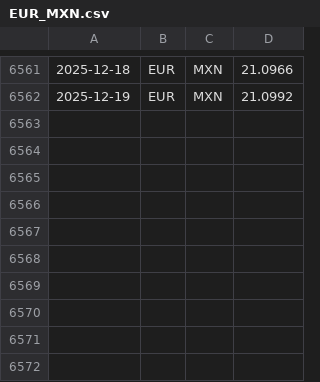
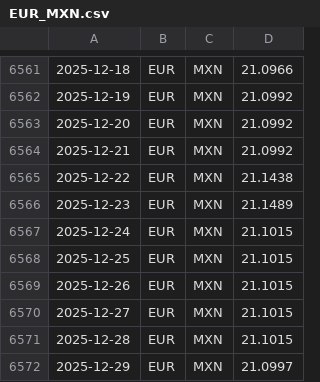
Before and after one commit to KMS-wq/National_Banks_ExchangeRates, a CSV file: ECB/EUR_MXN.csv, drawn as a sheet; only a part is shown, gaps mark what is left out; the diff names each change by its address in the sheet, - before the commit and + after, or states it on an @@ line.

```diff
--- a/ECB/EUR_MXN.csv
+++ b/ECB/EUR_MXN.csv
+row 6563: 2025-12-20 | EUR | MXN | 21.0992
+row 6564: 2025-12-21 | EUR | MXN | 21.0992
+row 6565: 2025-12-22 | EUR | MXN | 21.1438
+row 6566: 2025-12-23 | EUR | MXN | 21.1489
+row 6567: 2025-12-24 | EUR | MXN | 21.1015
+row 6568: 2025-12-25 | EUR | MXN | 21.1015
+row 6569: 2025-12-26 | EUR | MXN | 21.1015
+row 6570: 2025-12-27 | EUR | MXN | 21.1015
+row 6571: 2025-12-28 | EUR | MXN | 21.1015
+row 6572: 2025-12-29 | EUR | MXN | 21.0997
```
Also changed, not shown: ECB/EUR_IDR.csv, ECB/EUR_INR.csv, 27 other files.
